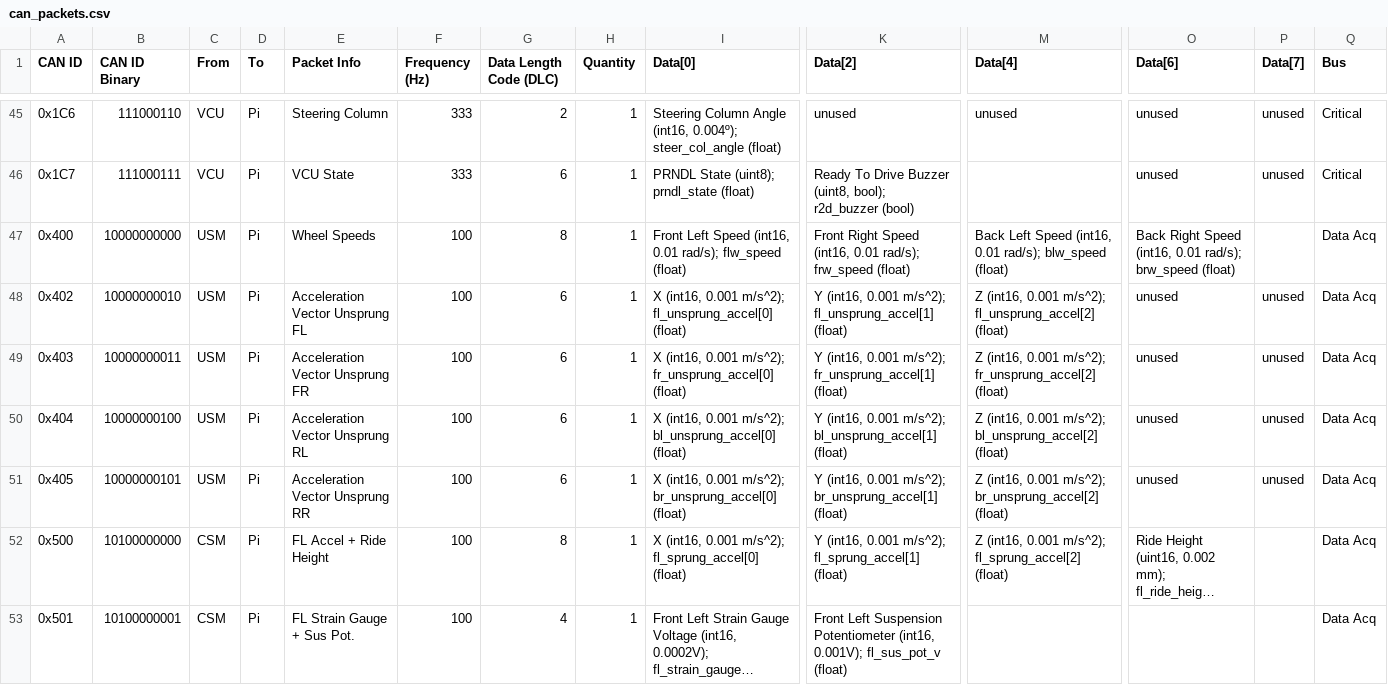
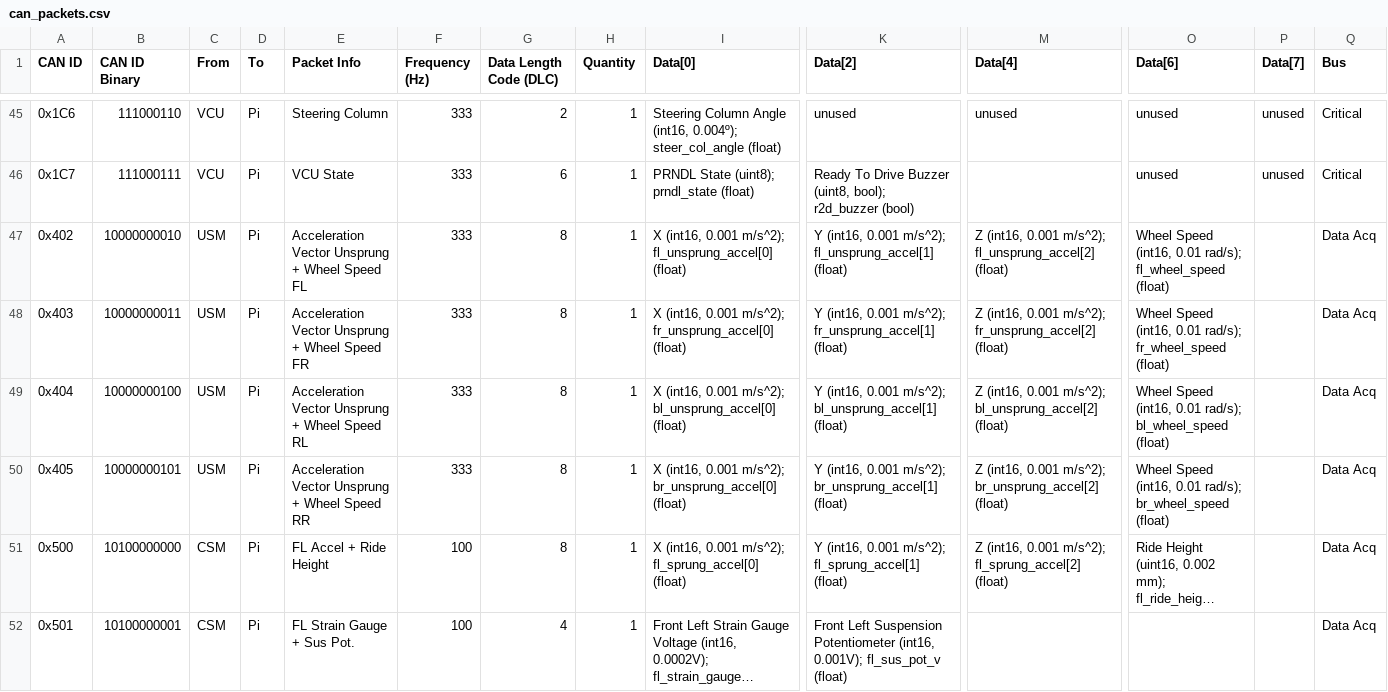
Before and after one commit to LonghornRacingElectric/lhre-2026, a CSV file: drivers/longhorn-lib/config/can_packets.csv, drawn as a sheet; only a part is shown, gaps mark what is left out; long unchanged cells end in …; removed rows and columns are numbered as before the commit, all else as after; rows hold the shown columns only; the diff names each change by its address in the sheet, - before the commit and + after, or states it on an @@ line.

```diff
--- a/drivers/longhorn-lib/config/can_packets.csv
+++ b/drivers/longhorn-lib/config/can_packets.csv
-row 47: 0x400 | 10000000000 | USM | Pi | Wheel Speeds | 100 | 8 | 1 | Front Left Speed (int16, 0.01 rad/s); flw_speed (float) | Front Right Speed (int16, 0.01 rad/s); frw_speed (float) | Back Left Speed (int16, 0.01 rad/s); blw_speed (float) | Back Right Speed (int16, 0.01 rad/s); brw_speed (float) |  | Data Acq
-E47 (Packet Info): Acceleration Vector Unsprung FL
+E47 (Packet Info): Acceleration Vector Unsprung + Wheel Speed FL
-F47:F50 (Frequency (Hz)): 100
+F47:F50 (Frequency (Hz)): 333
-G47:G50 (Data Length Code (DLC)): 6
+G47:G50 (Data Length Code (DLC)): 8
-O47 (Data[6]): unused
+O47 (Data[6]): Wheel Speed (int16, 0.01 rad/s); fl_wheel_speed (float)
-P47:P50 (Data[7]): unused
+P47:P50 (Data[7]): (empty)
-E48 (Packet Info): Acceleration Vector Unsprung FR
+E48 (Packet Info): Acceleration Vector Unsprung + Wheel Speed FR
-O48 (Data[6]): unused
+O48 (Data[6]): Wheel Speed (int16, 0.01 rad/s); fr_wheel_speed (float)
-E49 (Packet Info): Acceleration Vector Unsprung RL
+E49 (Packet Info): Acceleration Vector Unsprung + Wheel Speed RL
-O49 (Data[6]): unused
+O49 (Data[6]): Wheel Speed (int16, 0.01 rad/s); bl_wheel_speed (float)
-E50 (Packet Info): Acceleration Vector Unsprung RR
+E50 (Packet Info): Acceleration Vector Unsprung + Wheel Speed RR
-O50 (Data[6]): unused
+O50 (Data[6]): Wheel Speed (int16, 0.01 rad/s); br_wheel_speed (float)
```
Also changed, not shown: 41 other files.
